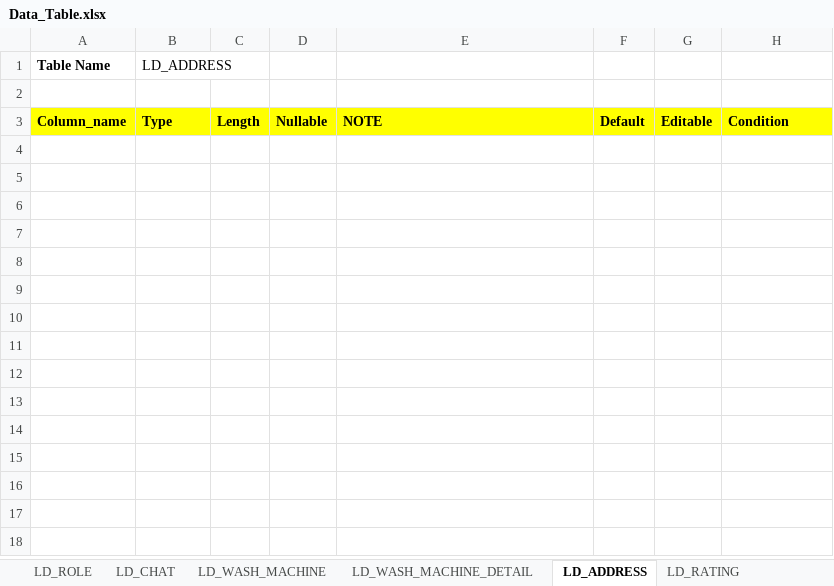
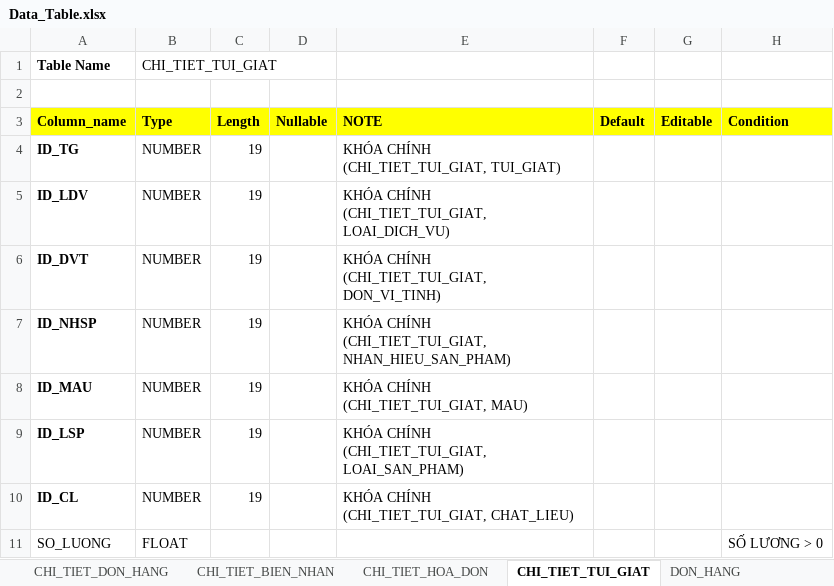
Before and after one commit to tranhoanghuan/Lu-n-v-n, an Excel workbook: Data/Data_Table.xlsx, sheet CHI_TIET_TUI_GIAT, drawn as a sheet; values as stored, in another font and other column widths than the file's, no borders; ↵ is a line break in a cell; the diff names each change by its address in the sheet, - before the commit and + after, or states it on an @@ line.

```diff
--- a/Data/Data_Table.xlsx (sheet CHI_TIET_TUI_GIAT)
+++ b/Data/Data_Table.xlsx (sheet CHI_TIET_TUI_GIAT)
-sheet tab: LD_CHAT
+sheet tab: CHI_TIET_DON_HANG
-sheet tab: LD_WASH_MACHINE
+sheet tab: CHI_TIET_BIEN_NHAN
-sheet tab: LD_WASH_MACHINE_DETAIL
+sheet tab: CHI_TIET_HOA_DON
-sheet tab: LD_ADDRESS
+sheet tab: CHI_TIET_TUI_GIAT
-sheet tab: LD_RATING
+sheet tab: DON_HANG
-B1 (Type): LD_ADDRESS
+B1 (Type): CHI_TIET_TUI_GIAT
+row 4: ID_TG | NUMBER | 19 |  | KHÓA CHÍNH ↵ (CHI_TIET_TUI_GIAT, TUI_GIAT)
+row 5: ID_LDV | NUMBER | 19 |  | KHÓA CHÍNH ↵ (CHI_TIET_TUI_GIAT, LOAI_DICH_VU)
+row 6: ID_DVT | NUMBER | 19 |  | KHÓA CHÍNH ↵ (CHI_TIET_TUI_GIAT, DON_VI_TINH)
+row 7: ID_NHSP | NUMBER | 19 |  | KHÓA CHÍNH ↵ (CHI_TIET_TUI_GIAT, NHAN_HIEU_SAN_PHAM)
+row 8: ID_MAU | NUMBER | 19 |  | KHÓA CHÍNH ↵ (CHI_TIET_TUI_GIAT, MAU)
+row 9: ID_LSP | NUMBER | 19 |  | KHÓA CHÍNH ↵ (CHI_TIET_TUI_GIAT, LOAI_SAN_PHAM)
+row 10: ID_CL | NUMBER | 19 |  | KHÓA CHÍNH ↵ (CHI_TIET_TUI_GIAT, CHAT_LIEU)
+row 11: SO_LUONG | FLOAT |  |  |  |  |  | SỐ LƯƠNG > 0
```
Also changed, not shown: sheet KHACH_HANG, sheet CHI_TIET_DON_HANG, sheet CHI_TIET_BIEN_NHAN, sheet CHI_TIET_HOA_DON, sheet DON_GIA_SAN_PHAM, sheet HOA_DON, 9 more sheets, other sheet tabs, 4 other files.
